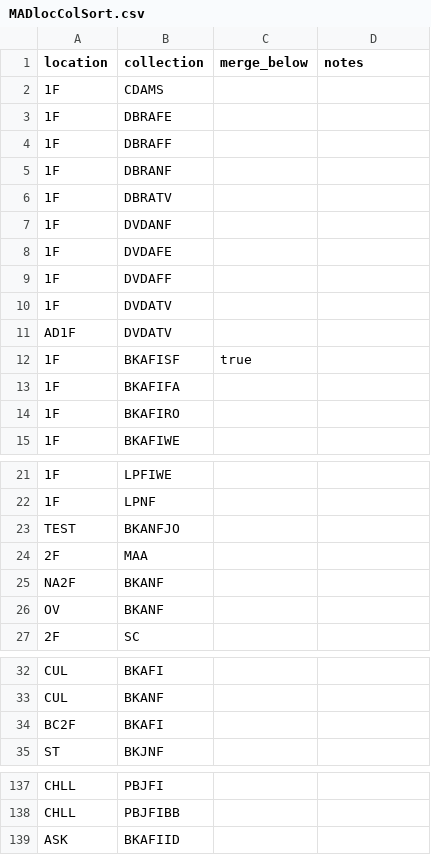
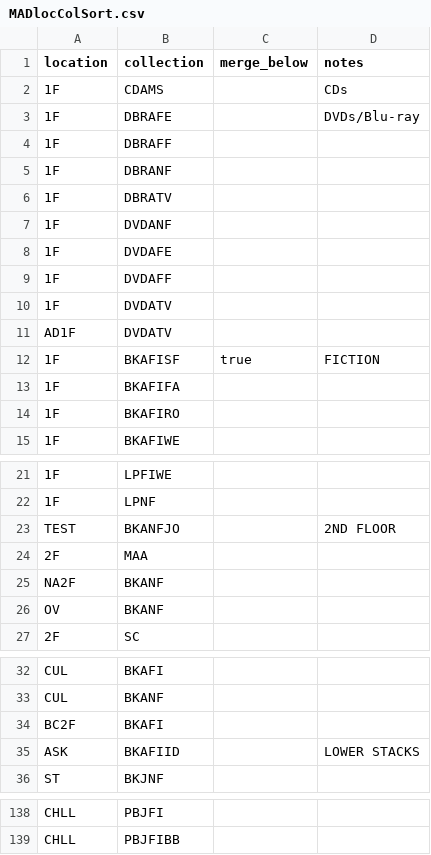
Before and after one commit to madisonpubliclibrary/mpl-bibex-firefox, a CSV file: customPicklistSort/defaultConfig/locColSort/MADlocColSort.csv, drawn as a sheet; only a part is shown, gaps mark what is left out; the diff covers the shown part only.

Commit message:
Add notes to MAD default picklist sort

```diff
--- a/customPicklistSort/defaultConfig/locColSort/MADlocColSort.csv
+++ b/customPicklistSort/defaultConfig/locColSort/MADlocColSort.csv
@@ -1,4 +1,4 @@
 location,collection,merge_below,notes
-1F,CDAMS,,
-1F,DBRAFE,,
+1F,CDAMS,,CDs
+1F,DBRAFE,,DVDs/Blu-ray
 1F,DBRAFF,,
@@ -11,3 +11,3 @@ location,collection,merge_below,notes
 AD1F,DVDATV,,
-1F,BKAFISF,true,
+1F,BKAFISF,true,FICTION
 1F,BKAFIFA,,
@@ -22,3 +22,3 @@ AD1F,DVDATV,,
 1F,LPNF,,
-TEST,BKANFJO,,
+TEST,BKANFJO,,2ND FLOOR
 2F,MAA,,
@@ -34,2 +34,3 @@ CUL,BKANF,,
 BC2F,BKAFI,,
+ASK,BKAFIID,,LOWER STACKS
 ST,BKJNF,,
@@ -138,2 +139 @@ CHLL,PBJFI,,
 CHLL,PBJFIBB,,
-ASK,BKAFIID,,
```
Also changed, not shown: 2 edited cells elsewhere in this file.
